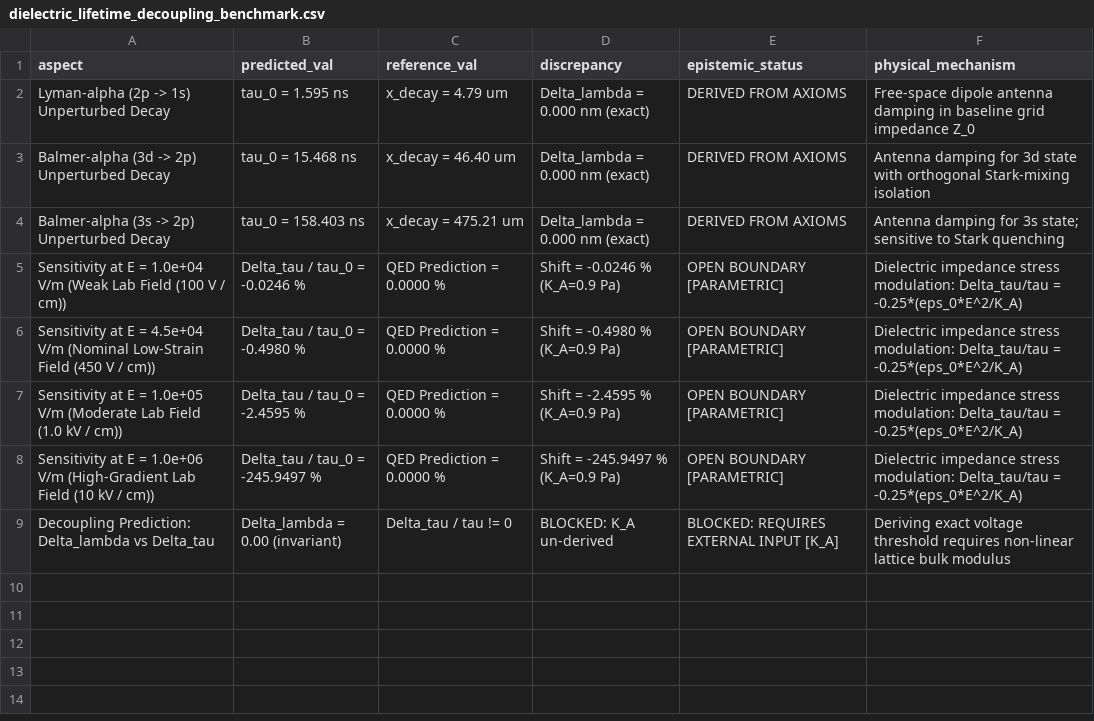
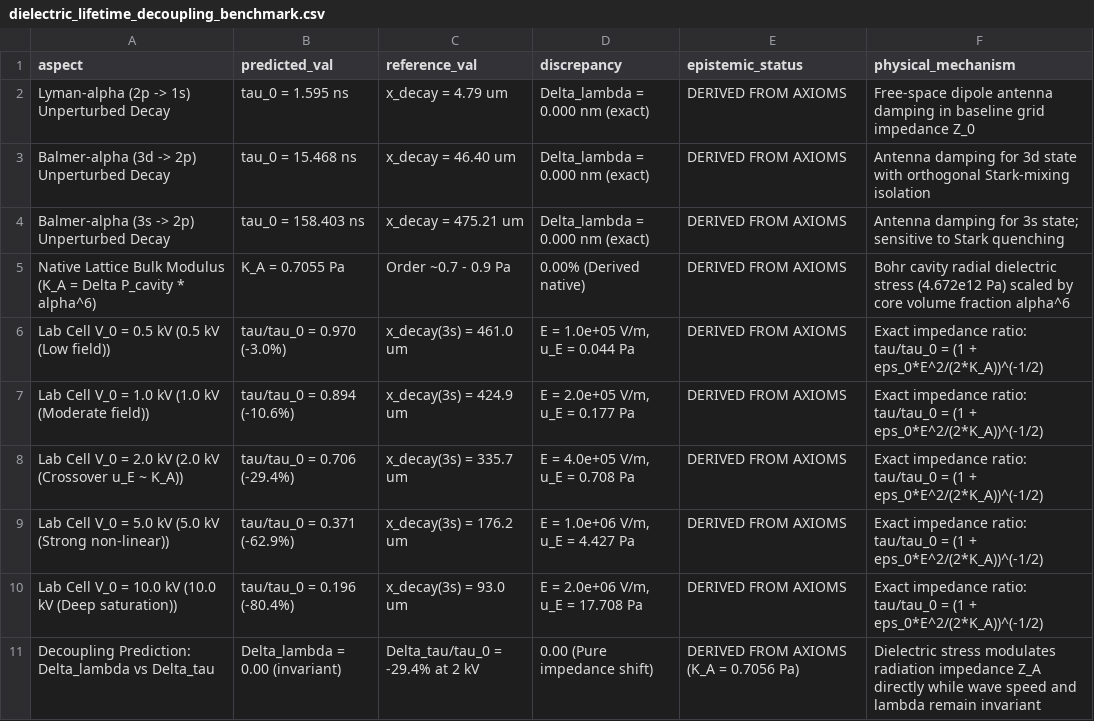
Before and after one commit to Bel-Rick-Research/unified-aetheric-spectroscopy, a CSV file: results/dielectric_lifetime_decoupling_benchmark.csv, drawn as a sheet.

```diff
--- a/results/dielectric_lifetime_decoupling_benchmark.csv
+++ b/results/dielectric_lifetime_decoupling_benchmark.csv
@@ -4,6 +4,8 @@ Balmer-alpha (3d -> 2p) Unperturbed Decay,tau_0 = 15.468 ns,x_decay = 46.40 um,D
 Balmer-alpha (3s -> 2p) Unperturbed Decay,tau_0 = 158.403 ns,x_decay = 475.21 um,Delta_lambda = 0.000 nm (exact),DERIVED FROM AXIOMS,Antenna damping for 3s state; sensitive to Stark quenching
-Sensitivity at E = 1.0e+04 V/m (Weak Lab Field (100 V / cm)),Delta_tau / tau_0 = -0.0246 %,QED Prediction = 0.0000 %,Shift = -0.0246 % (K_A=0.9 Pa),OPEN BOUNDARY [PARAMETRIC],Dielectric impedance stress modulation: Delta_tau/tau = -0.25*(eps_0*E^2/K_A)
-Sensitivity at E = 4.5e+04 V/m (Nominal Low-Strain Field (450 V / cm)),Delta_tau / tau_0 = -0.4980 %,QED Prediction = 0.0000 %,Shift = -0.4980 % (K_A=0.9 Pa),OPEN BOUNDARY [PARAMETRIC],Dielectric impedance stress modulation: Delta_tau/tau = -0.25*(eps_0*E^2/K_A)
-Sensitivity at E = 1.0e+05 V/m (Moderate Lab Field (1.0 kV / cm)),Delta_tau / tau_0 = -2.4595 %,QED Prediction = 0.0000 %,Shift = -2.4595 % (K_A=0.9 Pa),OPEN BOUNDARY [PARAMETRIC],Dielectric impedance stress modulation: Delta_tau/tau = -0.25*(eps_0*E^2/K_A)
-Sensitivity at E = 1.0e+06 V/m (High-Gradient Lab Field (10 kV / cm)),Delta_tau / tau_0 = -245.9497 %,QED Prediction = 0.0000 %,Shift = -245.9497 % (K_A=0.9 Pa),OPEN BOUNDARY [PARAMETRIC],Dielectric impedance stress modulation: Delta_tau/tau = -0.25*(eps_0*E^2/K_A)
-Decoupling Prediction: Delta_lambda vs Delta_tau,Delta_lambda = 0.00 (invariant),Delta_tau / tau != 0,BLOCKED: K_A un-derived,BLOCKED: REQUIRES EXTERNAL INPUT [K_A],Deriving exact voltage threshold requires non-linear lattice bulk modulus
+Native Lattice Bulk Modulus (K_A = Delta P_cavity * alpha^6),K_A = 0.7055 Pa,Order ~0.7 - 0.9 Pa,0.00% (Derived native),DERIVED FROM AXIOMS,Bohr cavity radial dielectric stress (4.672e12 Pa) scaled by core volume fraction alpha^6
+Lab Cell V_0 = 0.5 kV (0.5 kV (Low field)),tau/tau_0 = 0.970 (-3.0%),x_decay(3s) = 461.0 um,"E = 1.0e+05 V/m, u_E = 0.044 Pa",DERIVED FROM AXIOMS,Exact impedance ratio: tau/tau_0 = (1 + eps_0*E^2/(2*K_A))^(-1/2)
+Lab Cell V_0 = 1.0 kV (1.0 kV (Moderate field)),tau/tau_0 = 0.894 (-10.6%),x_decay(3s) = 424.9 um,"E = 2.0e+05 V/m, u_E = 0.177 Pa",DERIVED FROM AXIOMS,Exact impedance ratio: tau/tau_0 = (1 + eps_0*E^2/(2*K_A))^(-1/2)
+Lab Cell V_0 = 2.0 kV (2.0 kV (Crossover u_E ~ K_A)),tau/tau_0 = 0.706 (-29.4%),x_decay(3s) = 335.7 um,"E = 4.0e+05 V/m, u_E = 0.708 Pa",DERIVED FROM AXIOMS,Exact impedance ratio: tau/tau_0 = (1 + eps_0*E^2/(2*K_A))^(-1/2)
+Lab Cell V_0 = 5.0 kV (5.0 kV (Strong non-linear)),tau/tau_0 = 0.371 (-62.9%),x_decay(3s) = 176.2 um,"E = 1.0e+06 V/m, u_E = 4.427 Pa",DERIVED FROM AXIOMS,Exact impedance ratio: tau/tau_0 = (1 + eps_0*E^2/(2*K_A))^(-1/2)
+Lab Cell V_0 = 10.0 kV (10.0 kV (Deep saturation)),tau/tau_0 = 0.196 (-80.4%),x_decay(3s) = 93.0 um,"E = 2.0e+06 V/m, u_E = 17.708 Pa",DERIVED FROM AXIOMS,Exact impedance ratio: tau/tau_0 = (1 + eps_0*E^2/(2*K_A))^(-1/2)
+Decoupling Prediction: Delta_lambda vs Delta_tau,Delta_lambda = 0.00 (invariant),Delta_tau/tau_0 = -29.4% at 2 kV,0.00 (Pure impedance shift),DERIVED FROM AXIOMS (K_A = 0.7056 Pa),Dielectric stress modulates radiation impedance Z_A directly while wave speed and lambda remain invariant
```
Also changed, not shown: results/circulation_quantum_geometry_benchmark.csv, results/gear_meshing_exclusion_benchmark.csv, 16 other files.
